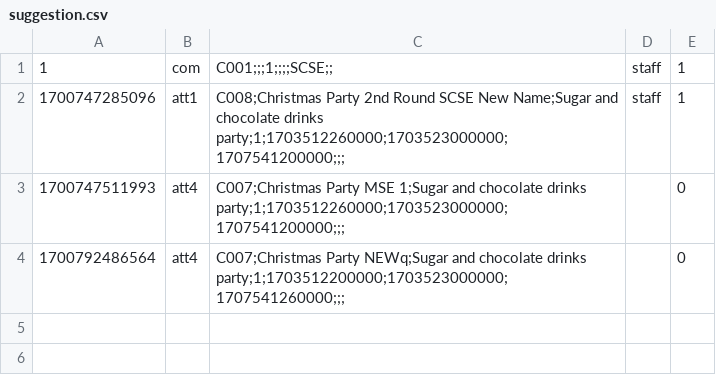
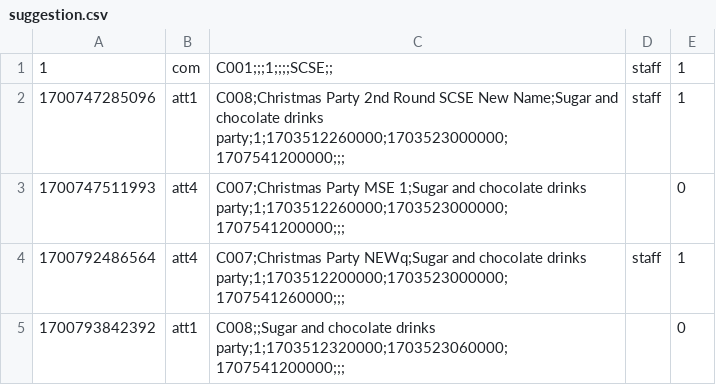
Before and after one commit to EricFan2002/SC2002, a CSV file: data/suggestion.csv, drawn as a sheet.

Commit message:
suggestions view fixed

```diff
--- a/data/suggestion.csv
+++ b/data/suggestion.csv
@@ -3,2 +3,3 @@
 1700747511993,att4,C007;Christmas Party MSE 1;Sugar and chocolate drinks party;1;1703512260000;1703523000000;1707541200000;;;,,0
-1700792486564,att4,C007;Christmas Party NEWq;Sugar and chocolate drinks party;1;1703512200000;1703523000000;1707541260000;;;,,0
+1700792486564,att4,C007;Christmas Party NEWq;Sugar and chocolate drinks party;1;1703512200000;1703523000000;1707541260000;;;,staff,1
+1700793842392,att1,C008;;Sugar and chocolate drinks party;1;1703512320000;1703523060000;1707541200000;;;,,0
```
Also changed, not shown: data/camp.csv, data/user.csv, 4 other files.
